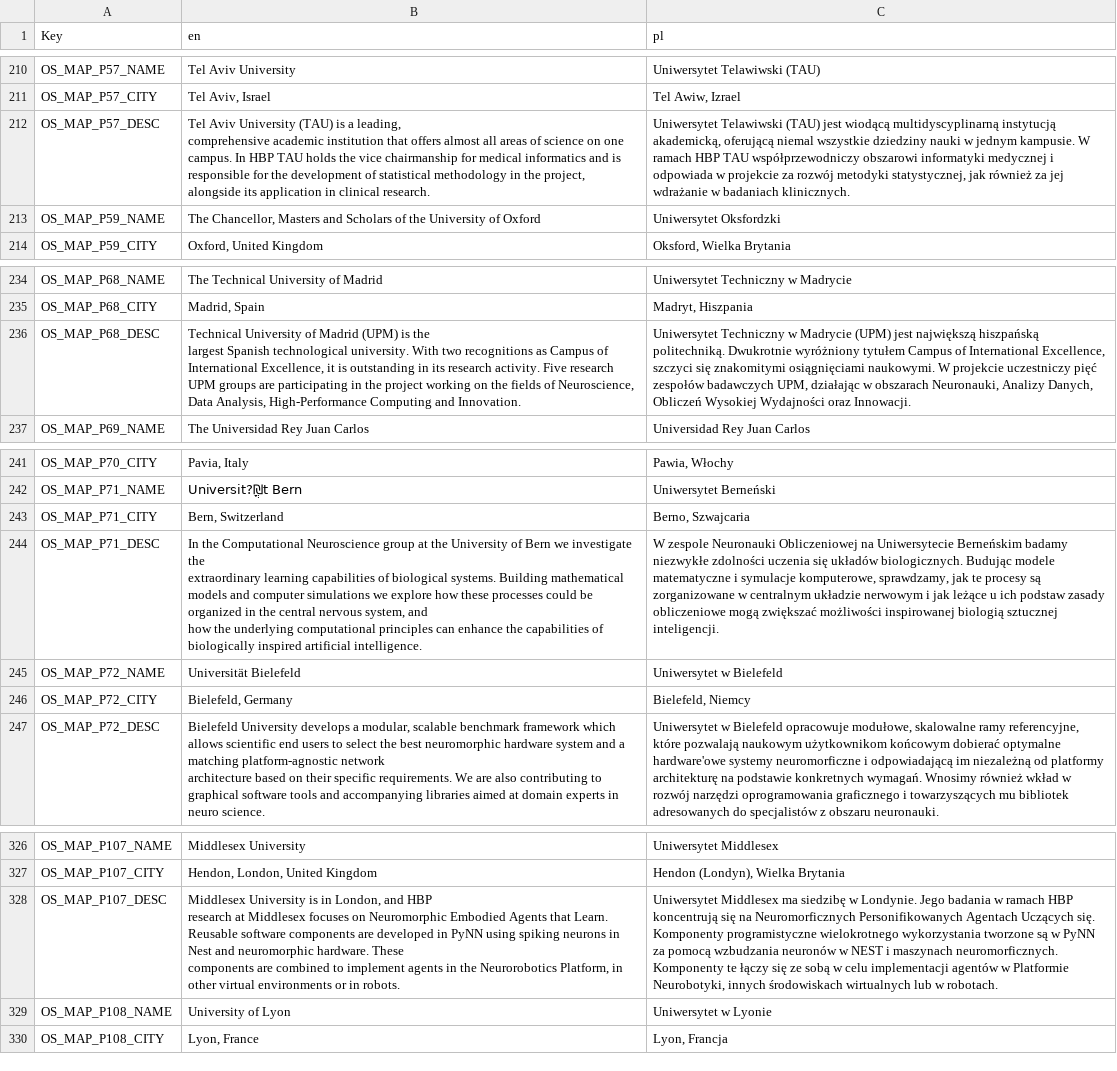
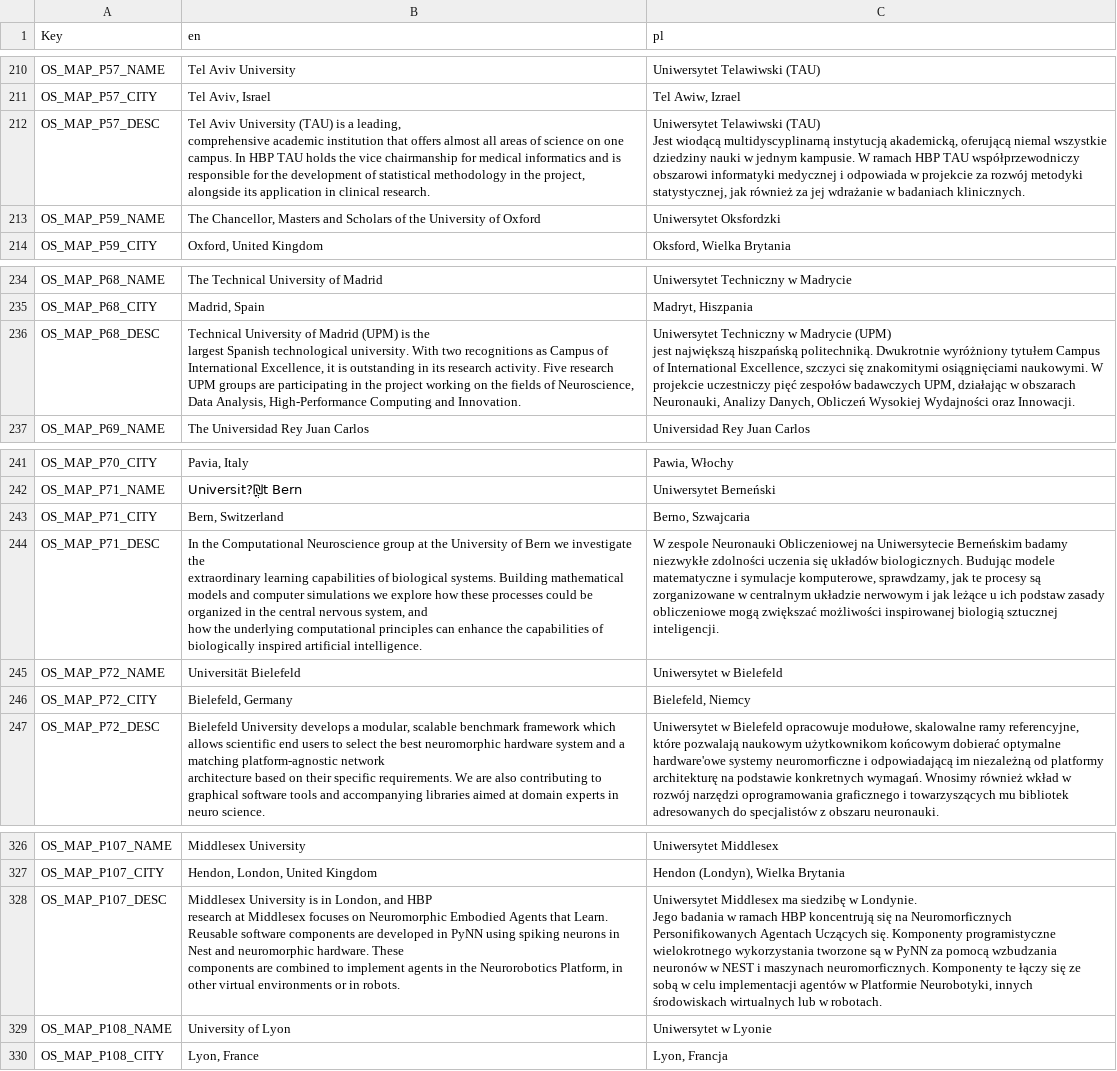
Before and after one commit to madagithub/hbp, a CSV file: code/Exhibits/assets/config/translate-pl.csv, drawn as a sheet; only a part is shown, gaps mark what is left out; ↵ is a line break in a cell; the diff covers the shown part only; the diff names each change by its address in the sheet, - before the commit and + after, or states it on an @@ line.

```diff
--- a/code/Exhibits/assets/config/translate-pl.csv
+++ b/code/Exhibits/assets/config/translate-pl.csv
-C212 (pl): …Telawiwski (TAU) jest wiodącą multidyscyplinarną…
+C212 (pl): …Telawiwski (TAU) ↵ Jest wiodącą multidyscyplinarną…
-C236 (pl): …oraz Innowacji.
+C236 (pl): …oraz Innowacji.
-C244 (pl): …sztucznej inteligencji.
+C244 (pl): …sztucznej inteligencji.
-C328 (pl): …w robotach.
+C328 (pl): …w robotach.
```
Also changed, not shown: 17 edited cells elsewhere in this file, 1 other file.
